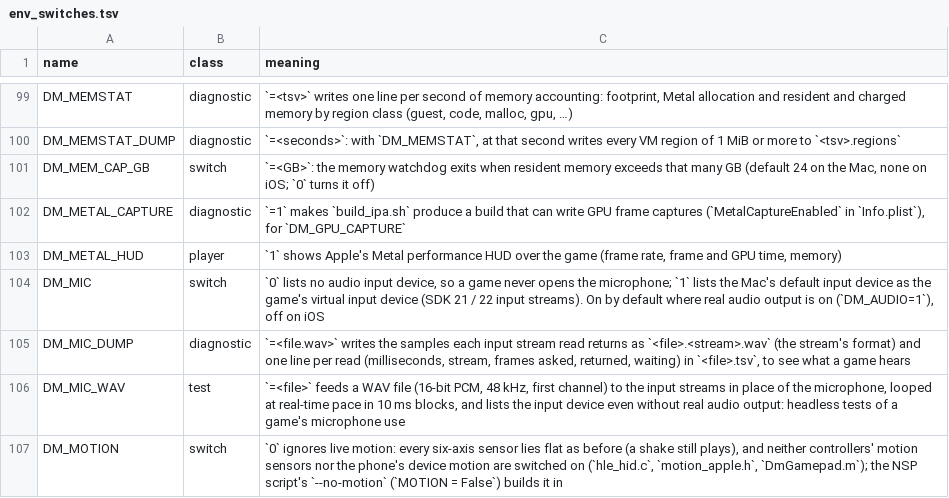
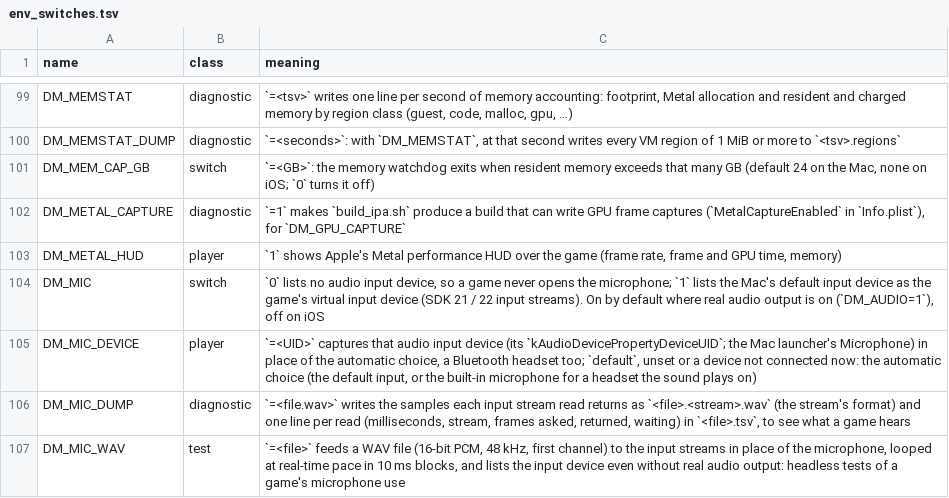
Before and after one commit to axl-devhub/nxnative, a TSV file: docs/env_switches.tsv, drawn as a sheet; only a part is shown, gaps mark what is left out; the shorter side is filled out with more unchanged rows.

```diff
--- a/docs/env_switches.tsv
+++ b/docs/env_switches.tsv
@@ -104,2 +104,3 @@ DM_METAL_HUD	player	`1` shows Apple's Metal performance HUD over the game (frame
 DM_MIC	switch	`0` lists no audio input device, so a game never opens the microphone; `1` lists the Mac's default input device as the game's virtual input device (SDK 21 / 22 input streams). On by default where real audio output is on (`DM_AUDIO=1`), off on iOS
+DM_MIC_DEVICE	player	`=<UID>` captures that audio input device (its `kAudioDevicePropertyDeviceUID`; the Mac launcher's Microphone) in place of the automatic choice, a Bluetooth headset too; `default`, unset or a device not connected now: the automatic choice (the default input, or the built-in microphone for a headset the sound plays on)
 DM_MIC_DUMP	diagnostic	`=<file.wav>` writes the samples each input stream read returns as `<file>.<stream>.wav` (the stream's format) and one line per read (milliseconds, stream, frames asked, returned, waiting) in `<file>.tsv`, to see what a game hears
```
Also changed, not shown: 12 other files.
